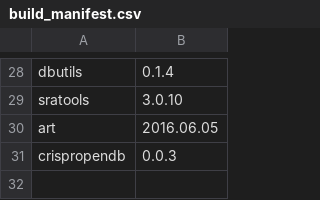
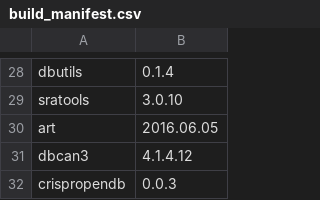
Before and after one commit to vdblab/dockerfiles, a CSV file: build_manifest.csv, drawn as a sheet; only a part is shown, gaps mark what is left out.

Commit message:
Adding a Dockerfile for run_dbcan
* creating Dockerfile for dbcan3

* adding info about version and also adding this dockerfile to the build_manifest.csv

* updating the dbcan version

---------

Co-authored-by: baichom1 <baichom1@mskcc.org>
Co-authored-by: Nick Waters <nickp60@users.noreply.github.com>

```diff
--- a/build_manifest.csv
+++ b/build_manifest.csv
@@ -30,2 +30,3 @@ sratools,3.0.10
 art,2016.06.05
+dbcan3,4.1.4.12
 crispropendb,0.0.3
```
Also changed, not shown: 2 other files.
